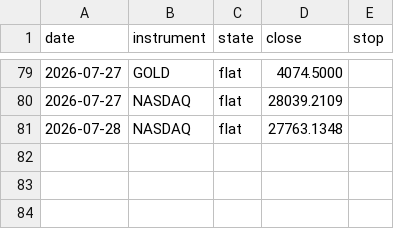
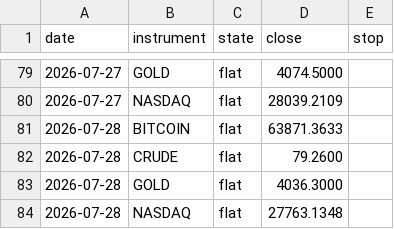
Before and after one commit to ChenGamingIL/falxi-trend-terminal, a CSV file: forward_log.csv, drawn as a sheet; only a part is shown, gaps mark what is left out; the diff names each change by its address in the sheet, - before the commit and + after, or states it on an @@ line.

Commit message:
journal: daily state

```diff
--- a/forward_log.csv
+++ b/forward_log.csv
+row 81: 2026-07-28 | BITCOIN | flat | 63871.3633
+row 82: 2026-07-28 | CRUDE | flat | 79.2600
+row 83: 2026-07-28 | GOLD | flat | 4036.3000
```
